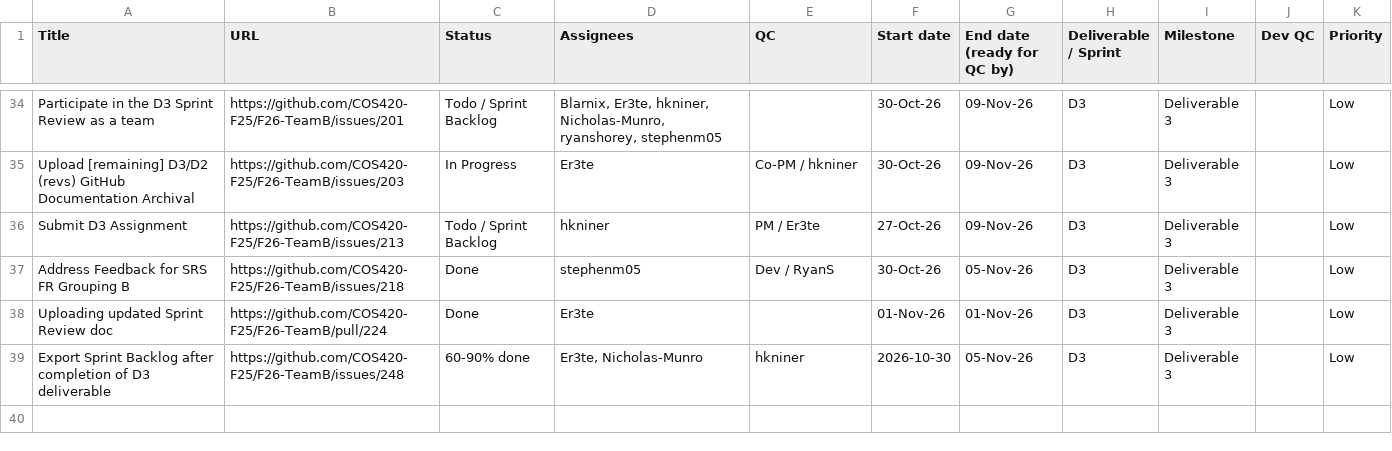
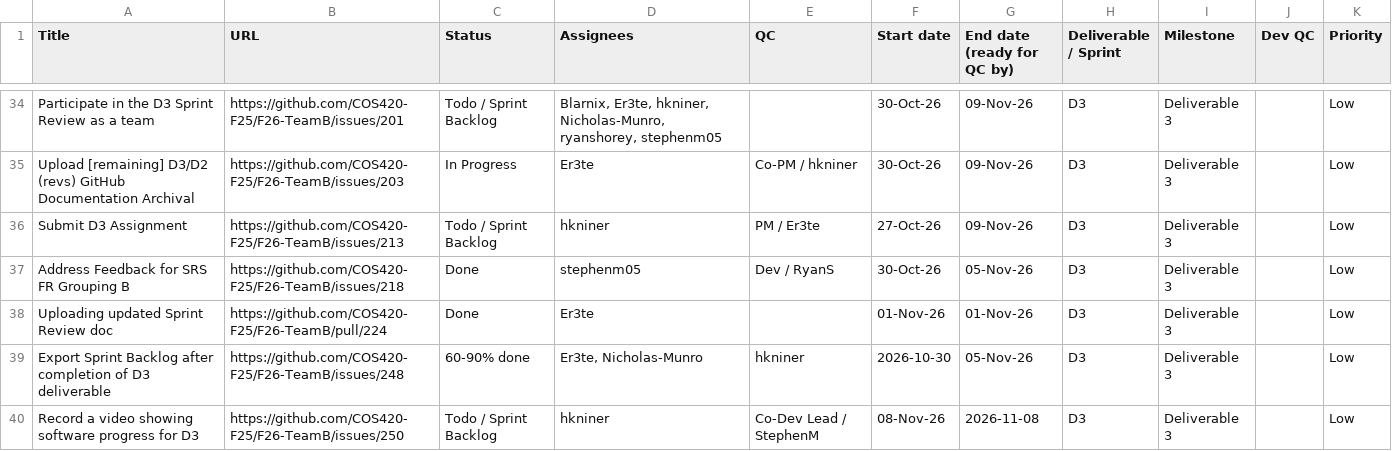
Before and after one commit to COS420-F25/F26-TeamB, a TSV file: Documentation/Deliverable3/Sprint Backlog (final) - D3.2.tsv, drawn as a sheet; only a part is shown, gaps mark what is left out; the diff names each change by its address in the sheet, - before the commit and + after, or states it on an @@ line.

Commit message:
Uploading D4 sprint backlog
* Amended D3 sprint backlog
* Uploading D4 sprint backlog

```diff
--- a/Documentation/Deliverable3/Sprint Backlog (final) - D3.2.tsv
+++ b/Documentation/Deliverable3/Sprint Backlog (final) - D3.2.tsv
+row 40: Record a video showing software progress for D3 | https://github.com/COS420-F25/F26-TeamB/issues/250 | Todo / Sprint Backlog | hkniner | Co-Dev Lead / StephenM | 08-Nov-26 | 2026-11-08 | D3 | Deliverable 3 |  | Low
```
Also changed, not shown: 1 other file.
